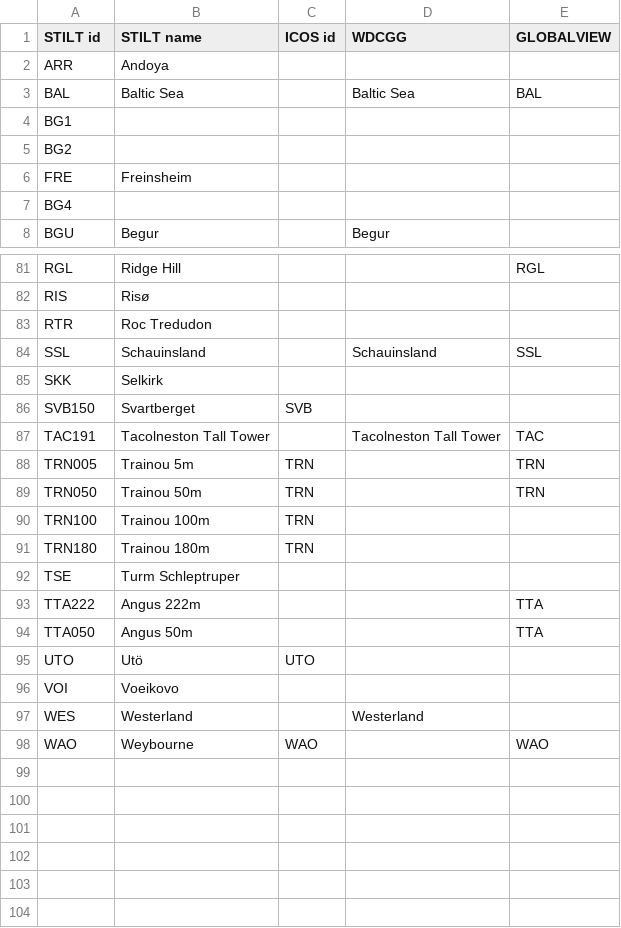
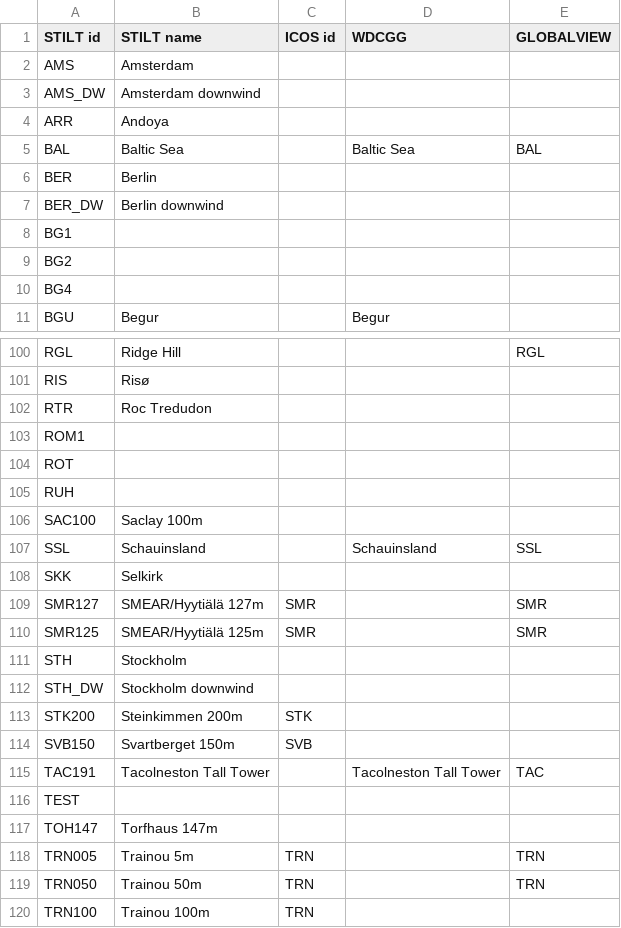
Before and after one commit to ICOS-Carbon-Portal/stiltweb, a CSV file: src/main/resources/stations.csv, drawn as a sheet; only a part is shown, gaps mark what is left out; the shorter side is filled out with more unchanged rows; the diff covers the shown part only.

```diff
--- a/src/main/resources/stations.csv
+++ b/src/main/resources/stations.csv
@@ -1,7 +1,10 @@
 STILT id,STILT name,ICOS id,WDCGG,GLOBALVIEW
+AMS,Amsterdam,,,
+AMS_DW,Amsterdam downwind,,,
 ARR,Andoya,,,
 BAL,Baltic Sea,,Baltic Sea,BAL
+BER,Berlin,,,
+BER_DW,Berlin downwind,,,
 BG1,,,,
 BG2,,,,
-FRE,Freinsheim,,,
 BG4,,,,
@@ -83,6 +102,17 @@ RIS,Risø,,,
 RTR,Roc Tredudon,,,
+ROM1,,,,
+ROT,,,,
+RUH,,,,
+SAC100,Saclay 100m,,,
 SSL,Schauinsland,,Schauinsland,SSL
 SKK,Selkirk,,,
-SVB150,Svartberget,SVB,,
+SMR127,SMEAR/Hyytiälä 127m,SMR,,SMR
+SMR125,SMEAR/Hyytiälä 125m,SMR,,SMR
+STH,Stockholm,,,
+STH_DW,Stockholm downwind,,,
+STK200,Steinkimmen 200m,STK,,
+SVB150,Svartberget 150m,SVB,,
 TAC191,Tacolneston Tall Tower,,Tacolneston Tall Tower,TAC
+TEST,,,,
+TOH147,Torfhaus 147m,,,
 TRN005,Trainou 5m,TRN,,TRN
```
Also changed, not shown: 20 added rows, 1 removed row, 1 moved row and 1 edited cell elsewhere in this file.
